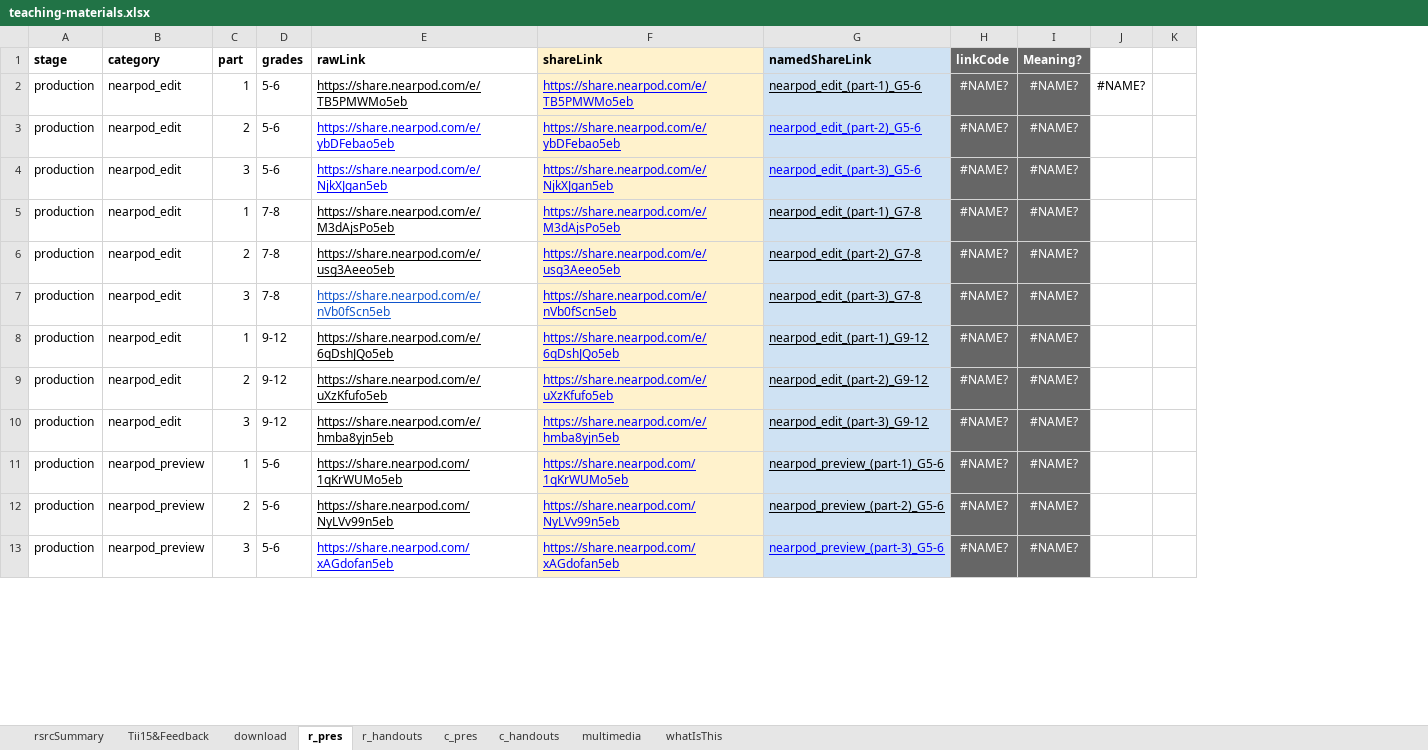
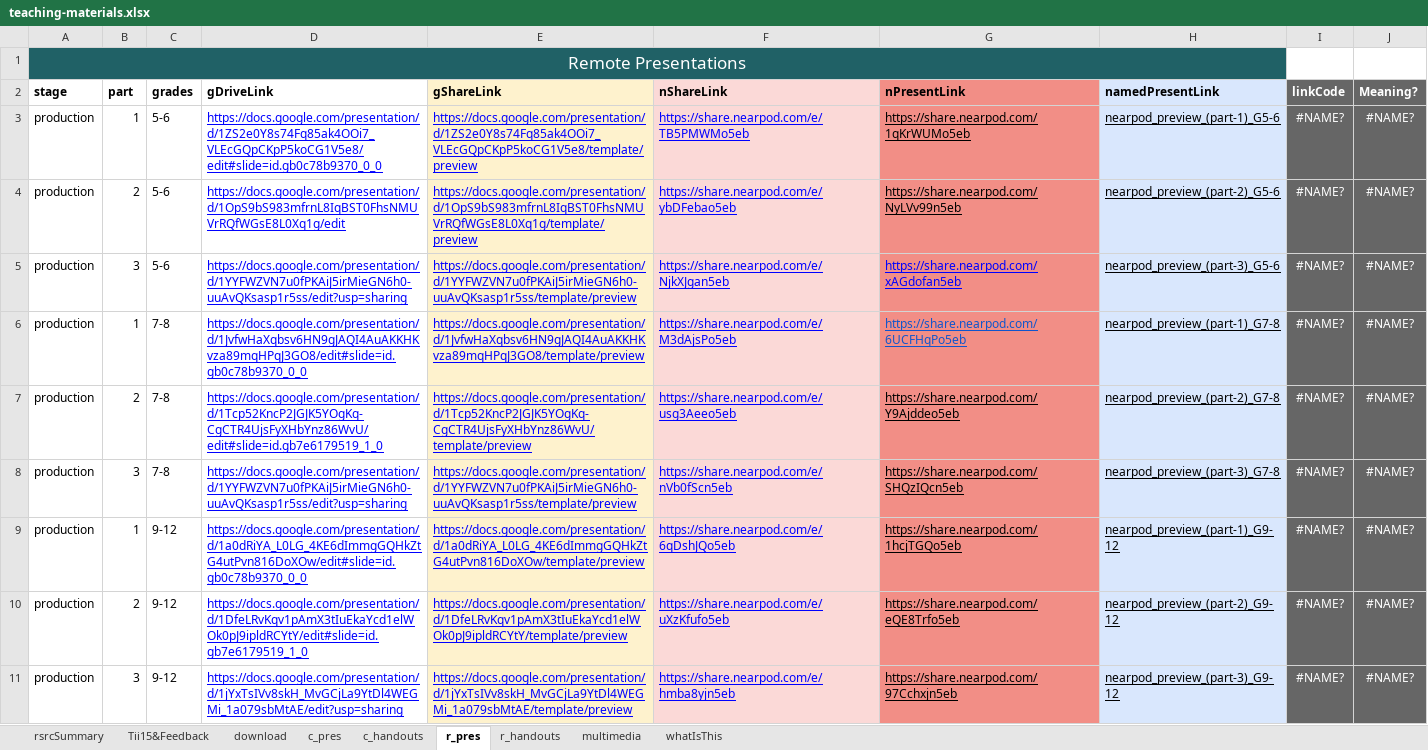
Before and after one commit to galacticpolymath/galacticPubs, an Excel workbook: meta/teaching-materials.xlsx, sheet r_pres, drawn as a sheet; only a part is shown; values as stored, in another font and other column widths than the file's, no borders; conditional formats not drawn; removed rows and columns are numbered as before the commit, all else as after; the diff covers the shown part only; the diff names each change by its address in the sheet, - before the commit and + after, or states it on an @@ line.

Commit message:
compileTeachingMat works for both classroom and remote

```diff
--- a/meta/teaching-materials.xlsx (sheet r_pres)
+++ b/meta/teaching-materials.xlsx (sheet r_pres)
@@ sheet tab order changed: rsrcSummary | Tii15&Feedback | download | c_pres | c_handouts | r_pres | r_handouts | multimedia | whatIsThis @@
-column B (category), rows 2-10: all nearpod_edit
+column E (gShareLink), rows 3-11: https://docs.google.com/presentation/d/1ZS2e0Y8s74Fq85ak4OOi7_VLEcGQpCKpP5koCG1V5e8/template/preview | https://docs.google.com/presentation/d/1OpS9bS983mfrnL8IqBST0FhsNMUVrRQfWGsE8L0Xq1g/template/preview | https://docs.google.com/presentation/d/1YYFWZVN7u0fPKAiJ5irMieGN6h0-uuAvQKsasp1r5ss/template/preview | https://docs.google.com/presentation/d/1JvfwHaXqbsv6HN9gJAQI4AuAKKHKvza89mqHPqJ3GO8/template/preview | https://docs.google.com/presentation/d/1Tcp52KncP2JGJK5YOgKq-CgCTR4UjsFyXHbYnz86WvU/template/preview | https://docs.google.com/presentation/d/1YYFWZVN7u0fPKAiJ5irMieGN6h0-uuAvQKsasp1r5ss/template/preview | https://docs.google.com/presentation/d/1a0dRiYA_L0LG_4KE6dImmgGQHkZtG4utPvn816DoXOw/template/preview | https://docs.google.com/presentation/d/1DfeLRvKqv1pAmX3tIuEkaYcd1elWOk0pJ9ipldRCYtY/template/preview | https://docs.google.com/presentation/d/1jYxTsIVv8skH_MvGCjLa9YtDl4WEGMi_1a079sbMtAE/template/preview
+column G (nPresentLink), rows 3-11: https://share.nearpod.com/1qKrWUMo5eb | https://share.nearpod.com/NyLVv99n5eb | https://share.nearpod.com/xAGdofan5eb | https://share.nearpod.com/6UCFHqPo5eb | https://share.nearpod.com/Y9Ajddeo5eb | https://share.nearpod.com/SHQzIQcn5eb | https://share.nearpod.com/1hcjTGQo5eb | https://share.nearpod.com/eQE8Trfo5eb | https://share.nearpod.com/97Cchxjn5eb
-column J, row 2: #NAME?
-column K, empty
+row 1: Remote Presentations
-D2: rawLink
+D2: gDriveLink
-F2: shareLink
+F2: nShareLink
-F2:F11 fill: #FFF2CC
+F2:F11 fill: #FBD9D7
-H2: namedShareLink
+H2: namedPresentLink
-D3 (gDriveLink): https://share.nearpod.com/e/TB5PMWMo5eb
+D3 (gDriveLink): https://docs.google.com/presentation/d/1ZS2e0Y8s74Fq85ak4OOi7_VLEcGQpCKpP5koCG1V5e8/edit#slide=id.gb0c78b9370_0_0
-D3 text colour: black
+D3 text colour: #0000FF
-H3 (namedPresentLink): nearpod_edit_(part-1)_G5-6
+H3 (namedPresentLink): nearpod_preview_(part-1)_G5-6
-D4 (gDriveLink): https://share.nearpod.com/e/ybDFebao5eb
+D4 (gDriveLink): https://docs.google.com/presentation/d/1OpS9bS983mfrnL8IqBST0FhsNMUVrRQfWGsE8L0Xq1g/edit
-H4 (namedPresentLink): nearpod_edit_(part-2)_G5-6
+H4 (namedPresentLink): nearpod_preview_(part-2)_G5-6
-H4:H5 text colour: #0000FF
+H4:H5 text colour: black
-D5 (gDriveLink): https://share.nearpod.com/e/NjkXJgan5eb
+D5 (gDriveLink): https://docs.google.com/presentation/d/1YYFWZVN7u0fPKAiJ5irMieGN6h0-uuAvQKsasp1r5ss/edit?usp=sharing
-H5 (namedPresentLink): nearpod_edit_(part-3)_G5-6
+H5 (namedPresentLink): nearpod_preview_(part-3)_G5-6
-D6 (gDriveLink): https://share.nearpod.com/e/M3dAjsPo5eb
+D6 (gDriveLink): https://docs.google.com/presentation/d/1JvfwHaXqbsv6HN9gJAQI4AuAKKHKvza89mqHPqJ3GO8/edit#slide=id.gb0c78b9370_0_0
-D6:D7 text colour: black
+D6:D7 text colour: #0000FF
-H6 (namedPresentLink): nearpod_edit_(part-1)_G7-8
+H6 (namedPresentLink): nearpod_preview_(part-1)_G7-8
-D7 (gDriveLink): https://share.nearpod.com/e/usg3Aeeo5eb
+D7 (gDriveLink): https://docs.google.com/presentation/d/1Tcp52KncP2JGJK5YOgKq-CgCTR4UjsFyXHbYnz86WvU/edit#slide=id.gb7e6179519_1_0
-H7 (namedPresentLink): nearpod_edit_(part-2)_G7-8
+H7 (namedPresentLink): nearpod_preview_(part-2)_G7-8
-D8 (gDriveLink): https://share.nearpod.com/e/nVb0fScn5eb
+D8 (gDriveLink): https://docs.google.com/presentation/d/1YYFWZVN7u0fPKAiJ5irMieGN6h0-uuAvQKsasp1r5ss/edit?usp=sharing
-D8 text colour: #1155CC
+D8 text colour: #0000FF
-H8 (namedPresentLink): nearpod_edit_(part-3)_G7-8
+H8 (namedPresentLink): nearpod_preview_(part-3)_G7-8
-D9 (gDriveLink): https://share.nearpod.com/e/6qDshJQo5eb
+D9 (gDriveLink): https://docs.google.com/presentation/d/1a0dRiYA_L0LG_4KE6dImmgGQHkZtG4utPvn816DoXOw/edit#slide=id.gb0c78b9370_0_0
-D9:D11 text colour: black
+D9:D11 text colour: #0000FF
-H9 (namedPresentLink): nearpod_edit_(part-1)_G9-12
+H9 (namedPresentLink): nearpod_preview_(part-1)_G9-12
-D10 (gDriveLink): https://share.nearpod.com/e/uXzKfufo5eb
+D10 (gDriveLink): https://docs.google.com/presentation/d/1DfeLRvKqv1pAmX3tIuEkaYcd1elWOk0pJ9ipldRCYtY/edit#slide=id.gb7e6179519_1_0
-H10 (namedPresentLink): nearpod_edit_(part-2)_G9-12
+H10 (namedPresentLink): nearpod_preview_(part-2)_G9-12
-D11 (gDriveLink): https://share.nearpod.com/e/hmba8yjn5eb
+D11 (gDriveLink): https://docs.google.com/presentation/d/1jYxTsIVv8skH_MvGCjLa9YtDl4WEGMi_1a079sbMtAE/edit?usp=sharing
-H11 (namedPresentLink): nearpod_edit_(part-3)_G9-12
+H11 (namedPresentLink): nearpod_preview_(part-3)_G9-12
-row 11: production | nearpod_preview | 1 | 5-6 | https://share.nearpod.com/1qKrWUMo5eb | https://share.nearpod.com/1qKrWUMo5eb | nearpod_preview_(part-1)_G5-6 | #NAME? | #NAME?
-row 12: production | nearpod_preview | 2 | 5-6 | https://share.nearpod.com/NyLVv99n5eb | https://share.nearpod.com/NyLVv99n5eb | nearpod_preview_(part-2)_G5-6 | #NAME? | #NAME?
-row 13: production | nearpod_preview | 3 | 5-6 | https://share.nearpod.com/xAGdofan5eb | https://share.nearpod.com/xAGdofan5eb | nearpod_preview_(part-3)_G5-6 | #NAME? | #NAME?
```
Also changed, not shown: 15 removed rows elsewhere in this sheet, sheet c_pres, sheet r_handouts, sheet rsrcSummary, sheet multimedia, sheet c_handouts, sheet Tii15&Feedback, 1 more sheet, formulas that keep their value, meta/procedure.xlsx, 2 other files.
